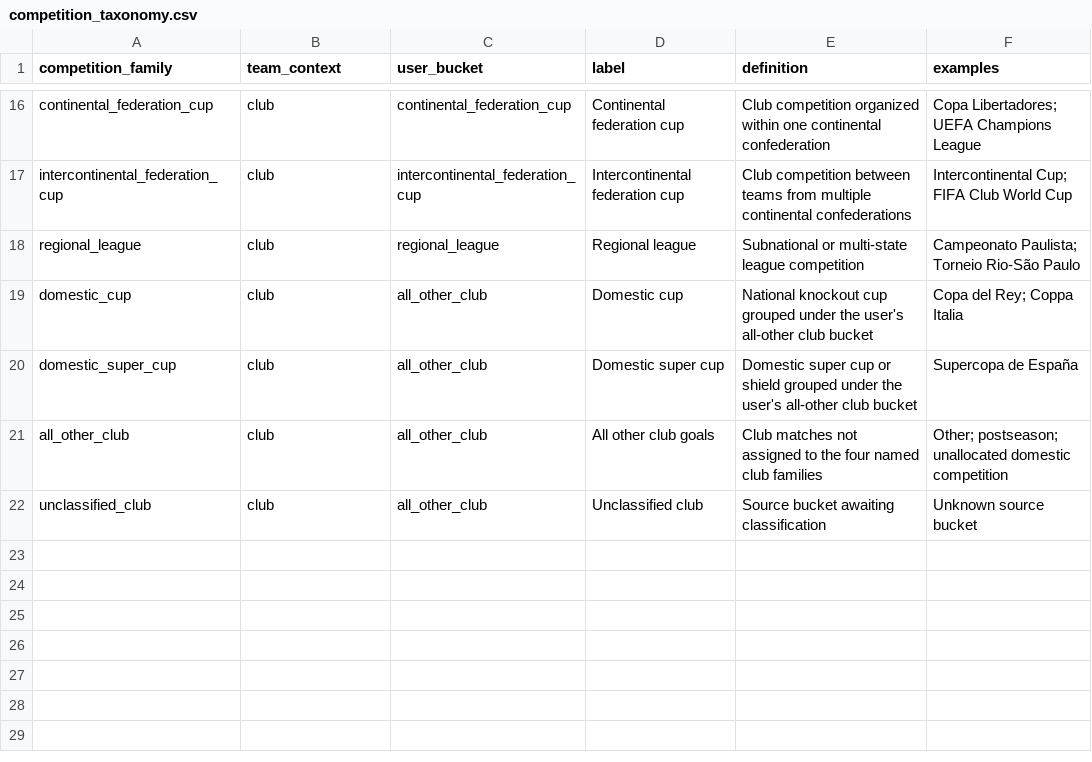
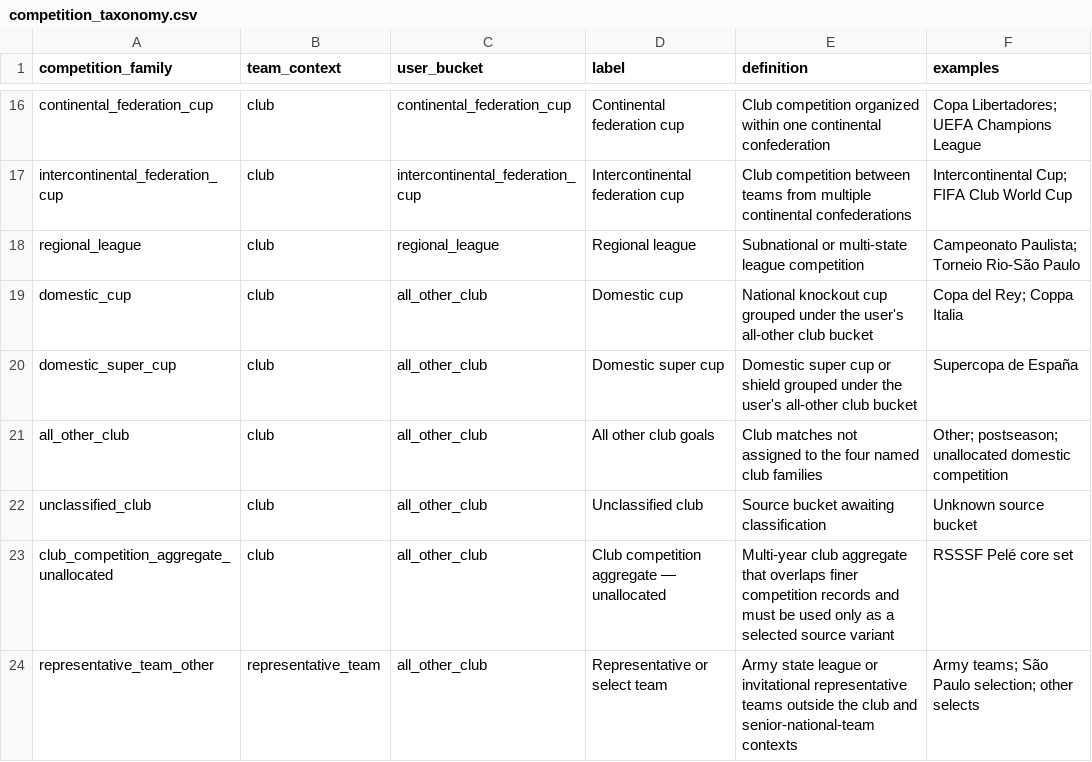
Before and after one commit to omercadopopular/chooseyourgoat, a CSV file: data/curated/competition_taxonomy.csv, drawn as a sheet; only a part is shown, gaps mark what is left out; the diff names each change by its address in the sheet, - before the commit and + after, or states it on an @@ line.

Commit message:
Add RSSSF Pelé all-matches reconciliation

```diff
--- a/data/curated/competition_taxonomy.csv
+++ b/data/curated/competition_taxonomy.csv
+row 23: club_competition_aggregate_unallocated | club | all_other_club | Club competition aggregate — unallocated | Multi-year club aggregate that overlaps finer competition records and must be used only as a selected source variant | RSSSF Pelé core set
+row 24: representative_team_other | representative_team | all_other_club | Representative or select team | Army state league or invitational representative teams outside the club and senior-national-team contexts | Army teams; São Paulo selection; other selects
```
Also changed, not shown: data/curated/sources.csv, 7 other files.
